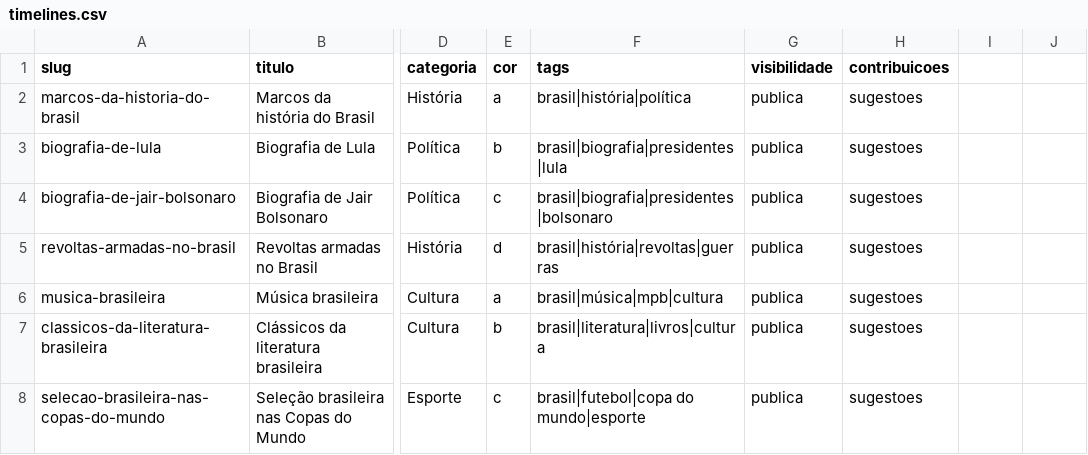
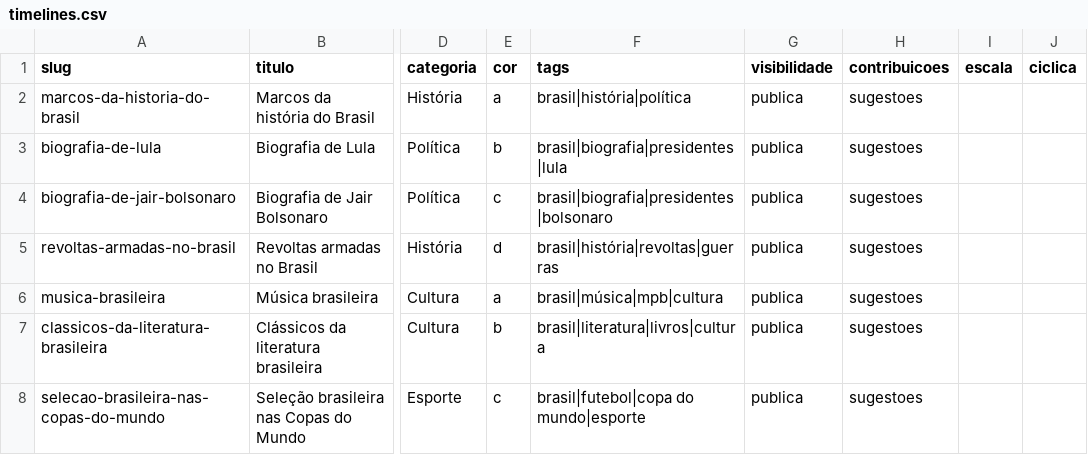
Before and after one commit to klausner17/timeliner, a CSV file: dados/brasil/timelines.csv, drawn as a sheet; only a part is shown, gaps mark what is left out; the diff names each change by its address in the sheet, - before the commit and + after, or states it on an @@ line.

```diff
--- a/dados/brasil/timelines.csv
+++ b/dados/brasil/timelines.csv
-I1: (empty)
+I1: escala
-J1: (empty)
+J1: ciclica
```
Also changed, not shown: 4 other files.
